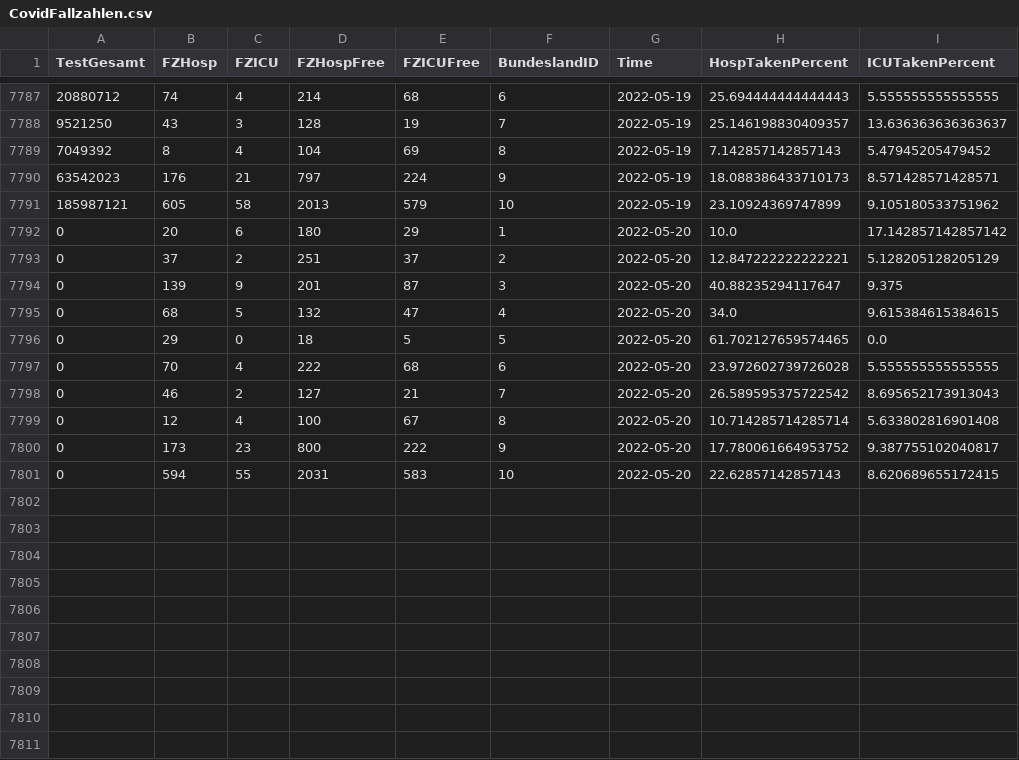
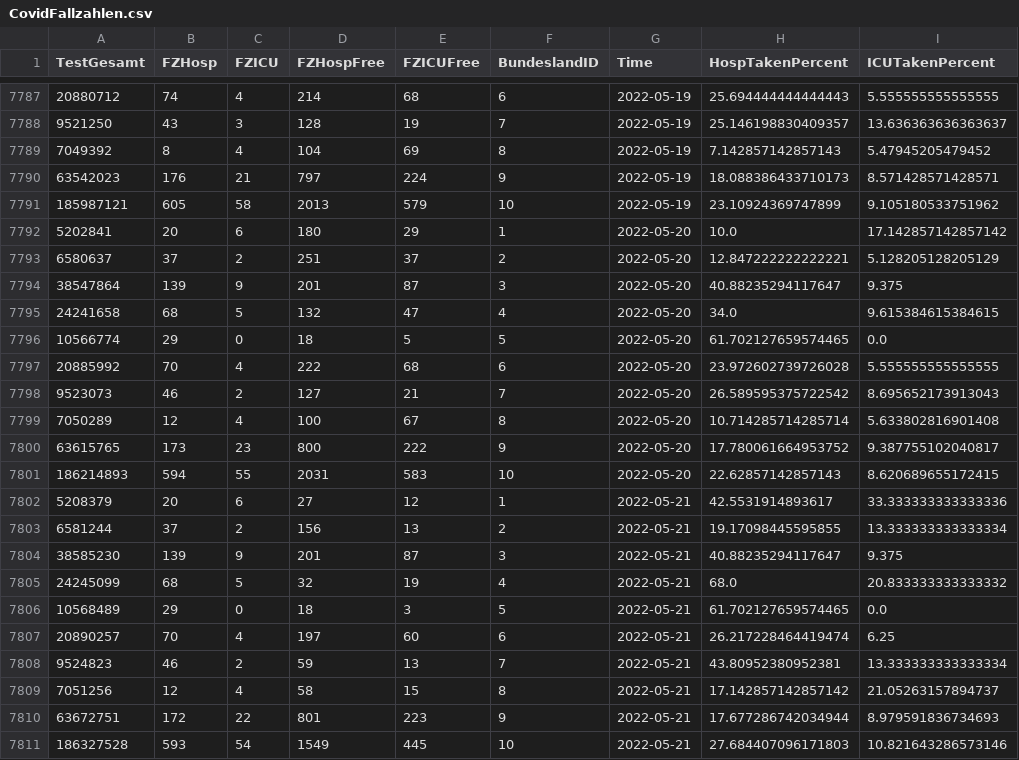
Before and after one commit to idjotherwise/nlp-otherwise, a CSV file: data_sets/CovidFallzahlen.csv, drawn as a sheet; only a part is shown, gaps mark what is left out.

```diff
--- a/data_sets/CovidFallzahlen.csv
+++ b/data_sets/CovidFallzahlen.csv
@@ -7791,11 +7791,21 @@ TestGesamt,FZHosp,FZICU,FZHospFree,FZICUFree,BundeslandID,Time,HospTakenPercent,
 185987121,605,58,2013,579,10,2022-05-19,23.10924369747899,9.105180533751962
-0,20,6,180,29,1,2022-05-20,10.0,17.142857142857142
-0,37,2,251,37,2,2022-05-20,12.847222222222221,5.128205128205129
-0,139,9,201,87,3,2022-05-20,40.88235294117647,9.375
-0,68,5,132,47,4,2022-05-20,34.0,9.615384615384615
-0,29,0,18,5,5,2022-05-20,61.702127659574465,0.0
-0,70,4,222,68,6,2022-05-20,23.972602739726028,5.555555555555555
-0,46,2,127,21,7,2022-05-20,26.589595375722542,8.695652173913043
-0,12,4,100,67,8,2022-05-20,10.714285714285714,5.633802816901408
-0,173,23,800,222,9,2022-05-20,17.780061664953752,9.387755102040817
-0,594,55,2031,583,10,2022-05-20,22.62857142857143,8.620689655172415
+5202841,20,6,180,29,1,2022-05-20,10.0,17.142857142857142
+6580637,37,2,251,37,2,2022-05-20,12.847222222222221,5.128205128205129
+38547864,139,9,201,87,3,2022-05-20,40.88235294117647,9.375
+24241658,68,5,132,47,4,2022-05-20,34.0,9.615384615384615
+10566774,29,0,18,5,5,2022-05-20,61.702127659574465,0.0
+20885992,70,4,222,68,6,2022-05-20,23.972602739726028,5.555555555555555
+9523073,46,2,127,21,7,2022-05-20,26.589595375722542,8.695652173913043
+7050289,12,4,100,67,8,2022-05-20,10.714285714285714,5.633802816901408
+63615765,173,23,800,222,9,2022-05-20,17.780061664953752,9.387755102040817
+186214893,594,55,2031,583,10,2022-05-20,22.62857142857143,8.620689655172415
+5208379,20,6,27,12,1,2022-05-21,42.5531914893617,33.333333333333336
+6581244,37,2,156,13,2,2022-05-21,19.17098445595855,13.333333333333334
+38585230,139,9,201,87,3,2022-05-21,40.88235294117647,9.375
+24245099,68,5,32,19,4,2022-05-21,68.0,20.833333333333332
+10568489,29,0,18,3,5,2022-05-21,61.702127659574465,0.0
+20890257,70,4,197,60,6,2022-05-21,26.217228464419474,6.25
+9524823,46,2,59,13,7,2022-05-21,43.80952380952381,13.333333333333334
+7051256,12,4,58,15,8,2022-05-21,17.142857142857142,21.05263157894737
+63672751,172,22,801,223,9,2022-05-21,17.677286742034944,8.979591836734693
+186327528,593,54,1549,445,10,2022-05-21,27.684407096171803,10.821643286573146
```
Also changed, not shown: data_sets/CovidFaelle_Timeline.csv, 7 other files.
